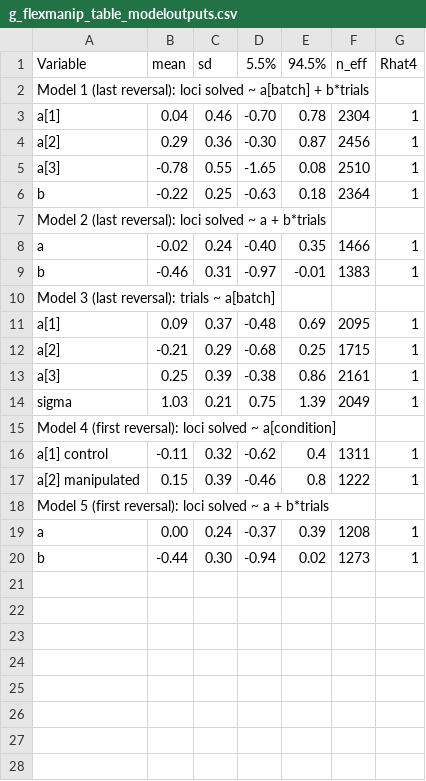
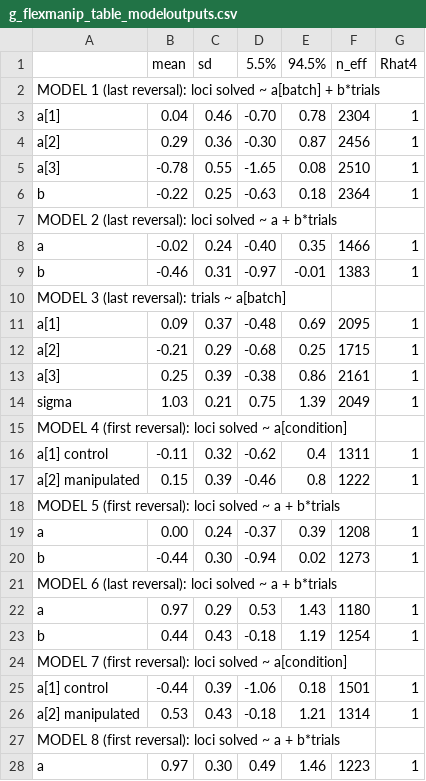
Before and after one commit to corinalogan/grackles, a CSV file: Files/Preregistrations/g_flexmanip_table_modeloutputs.csv, drawn as a sheet; only a part is shown; the diff covers the shown part only.

Commit message:
finished analyses for mab loci log plastic for p2

```diff
--- a/Files/Preregistrations/g_flexmanip_table_modeloutputs.csv
+++ b/Files/Preregistrations/g_flexmanip_table_modeloutputs.csv
@@ -1,2 +1,2 @@
-Variable,mean,sd,5.5%,94.5%,n_eff,Rhat4
-Model 1 (last reversal): loci solved ~ a[batch] + b*trials,,,,,,
+,mean,sd,5.5%,94.5%,n_eff,Rhat4
+MODEL 1 (last reversal): loci solved ~ a[batch] + b*trials,,,,,,
@@ -6,5 +6,5 @@ a[3] ,-0.78,0.55,-1.65,0.08,2510,1
 b    ,-0.22,0.25,-0.63,0.18,2364,1
-Model 2 (last reversal): loci solved ~ a + b*trials,,,,,,
+MODEL 2 (last reversal): loci solved ~ a + b*trials,,,,,,
 a ,-0.02,0.24,-0.40,0.35,1466,1
 b ,-0.46,0.31,-0.97,-0.01,1383,1
-Model 3 (last reversal): trials ~ a[batch],,,,,,
+MODEL 3 (last reversal): trials ~ a[batch],,,,,,
@@ -14,7 +14,15 @@ a[3]  ,0.25,0.39,-0.38,0.86,2161,1
 sigma ,1.03,0.21,0.75,1.39,2049,1
-Model 4 (first reversal): loci solved ~ a[condition],,,,,,
+MODEL 4 (first reversal): loci solved ~ a[condition],,,,,,
 a[1] control,-0.11,0.32,-0.62,0.4,1311,1
 a[2] manipulated,0.15,0.39,-0.46,0.8,1222,1
-Model 5 (first reversal): loci solved ~ a + b*trials,,,,,,
+MODEL 5 (first reversal): loci solved ~ a + b*trials,,,,,,
 a ,0.00,0.24,-0.37,0.39,1208,1
 b ,-0.44,0.30,-0.94,0.02,1273,1
+MODEL 6 (last reversal): loci solved ~ a + b*trials,,,,,,
+a ,0.97,0.29,0.53,1.43,1180,1
+b ,0.44,0.43,-0.18,1.19,1254,1
+MODEL 7 (first reversal): loci solved ~ a[condition],,,,,,
+a[1]  control,-0.44,0.39,-1.06,0.18,1501,1
+a[2]  manipulated,0.53,0.43,-0.18,1.21,1314,1
+MODEL 8 (first reversal): loci solved ~ a + b*trials,,,,,,
+a ,0.97,0.30,0.49,1.46,1223,1
```
Also changed, not shown: 1 added row elsewhere in this file, 1 other file.
